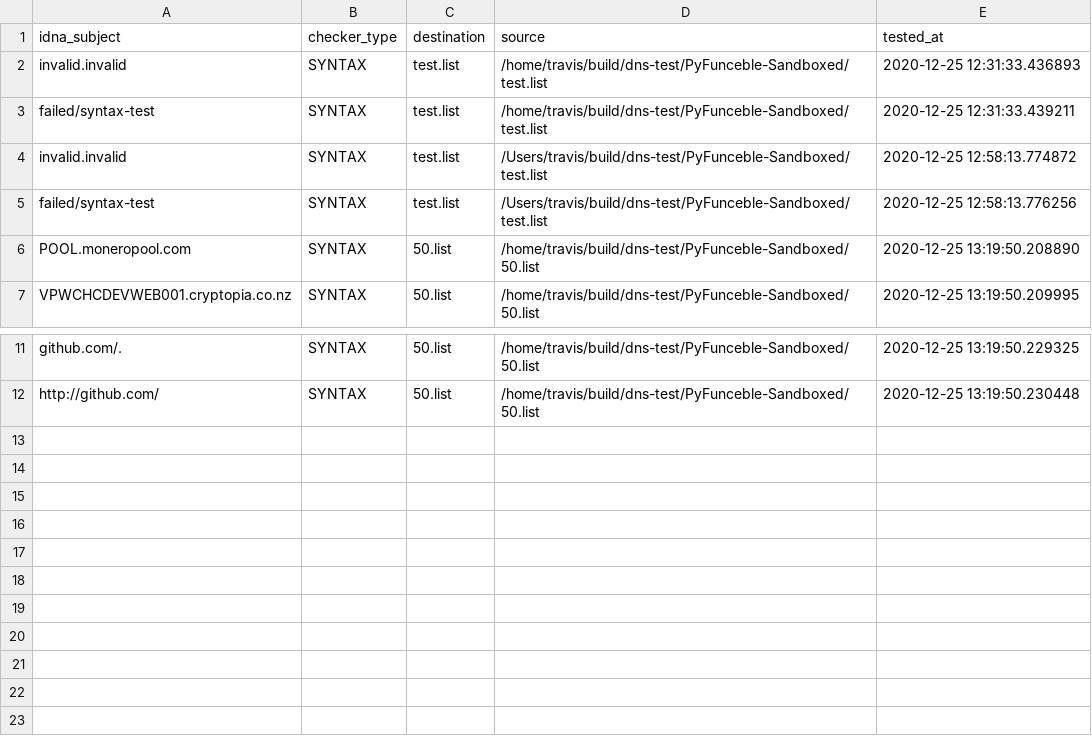
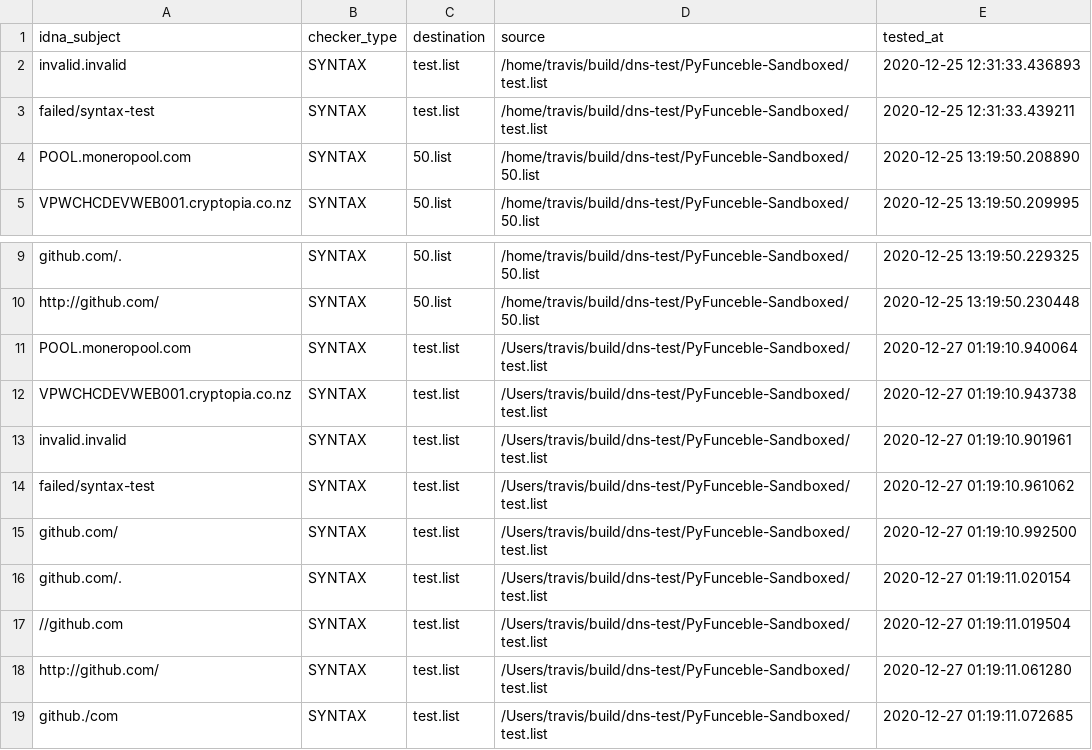
Before and after one commit to dns-test/PyFunceble-Sandboxed, a CSV file: .pyfunceble/inactive.csv, drawn as a sheet; only a part is shown, gaps mark what is left out; removed rows and columns are numbered as before the commit, all else as after; the diff names each change by its address in the sheet, - before the commit and + after, or states it on an @@ line.

Commit message:
PyFunceble - Results [ci skip]

```diff
--- a/.pyfunceble/inactive.csv
+++ b/.pyfunceble/inactive.csv
-row 4: invalid.invalid | SYNTAX | test.list | /Users/travis/build/dns-test/PyFunceble-Sandboxed/test.list | 2020-12-25 12:58:13.774872
-row 5: failed/syntax-test | SYNTAX | test.list | /Users/travis/build/dns-test/PyFunceble-Sandboxed/test.list | 2020-12-25 12:58:13.776256
+row 11: POOL.moneropool.com | SYNTAX | test.list | /Users/travis/build/dns-test/PyFunceble-Sandboxed/test.list | 2020-12-27 01:19:10.940064
+row 12: VPWCHCDEVWEB001.cryptopia.co.nz | SYNTAX | test.list | /Users/travis/build/dns-test/PyFunceble-Sandboxed/test.list | 2020-12-27 01:19:10.943738
+row 13: invalid.invalid | SYNTAX | test.list | /Users/travis/build/dns-test/PyFunceble-Sandboxed/test.list | 2020-12-27 01:19:10.901961
+row 14: failed/syntax-test | SYNTAX | test.list | /Users/travis/build/dns-test/PyFunceble-Sandboxed/test.list | 2020-12-27 01:19:10.961062
+row 15: github.com/ | SYNTAX | test.list | /Users/travis/build/dns-test/PyFunceble-Sandboxed/test.list | 2020-12-27 01:19:10.992500
+row 16: github.com/. | SYNTAX | test.list | /Users/travis/build/dns-test/PyFunceble-Sandboxed/test.list | 2020-12-27 01:19:11.020154
+row 17: //github.com | SYNTAX | test.list | /Users/travis/build/dns-test/PyFunceble-Sandboxed/test.list | 2020-12-27 01:19:11.019504
+row 18: http://github.com/ | SYNTAX | test.list | /Users/travis/build/dns-test/PyFunceble-Sandboxed/test.list | 2020-12-27 01:19:11.061280
+row 19: github./com | SYNTAX | test.list | /Users/travis/build/dns-test/PyFunceble-Sandboxed/test.list | 2020-12-27 01:19:11.072685
```
Also changed, not shown: 8 other files.
